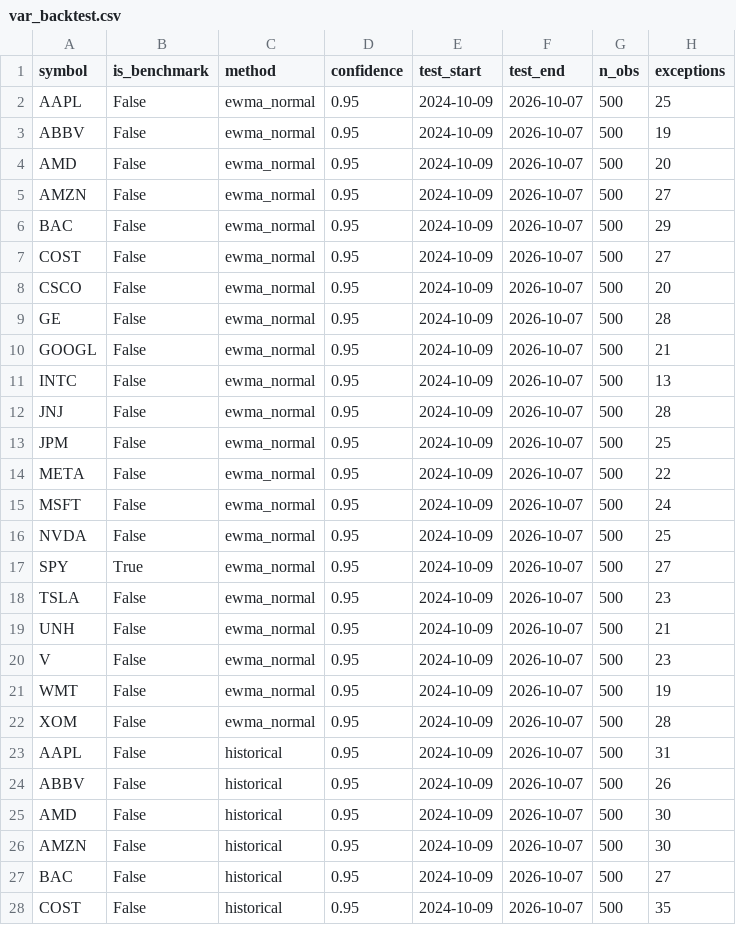
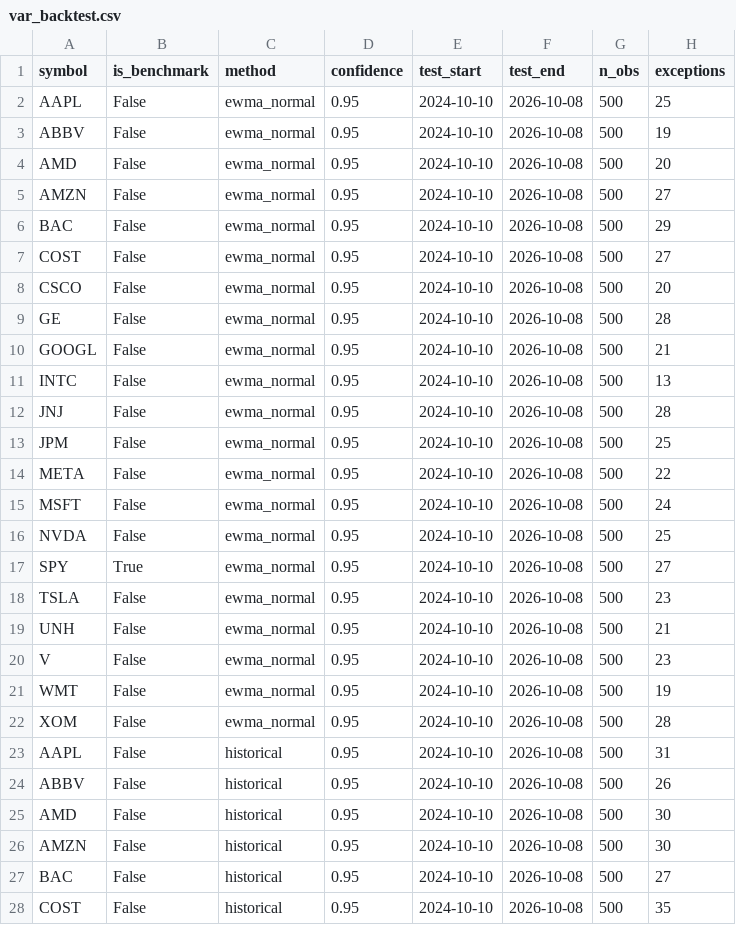
Before and after one commit to aliL2000/portfolio-risk-analytics, a CSV file: var_backtest.csv, drawn as a sheet; only a part is shown; the diff covers the shown part only; the diff names each change by its address in the sheet, - before the commit and + after, or states it on an @@ line.

```diff
--- a/var_backtest.csv
+++ b/var_backtest.csv
-E2:E28 (test_start): 2024-10-09
+E2:E28 (test_start): 2024-10-10
-F2:F28 (test_end): 2026-10-07
+F2:F28 (test_end): 2026-10-08
```
Also changed, not shown: 114 edited cells elsewhere in this file, anomaly_history.csv, data_summary.csv, 6 other files.
